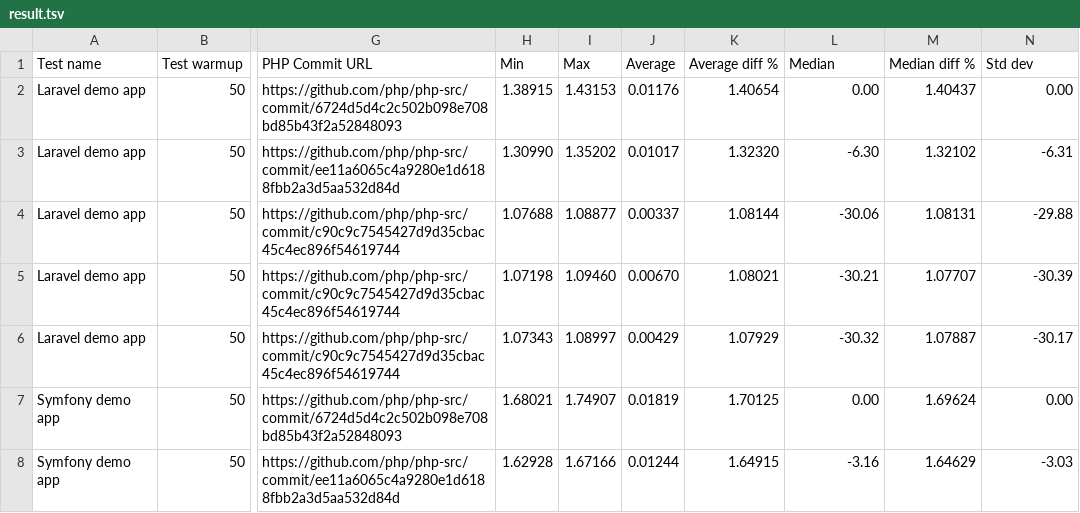
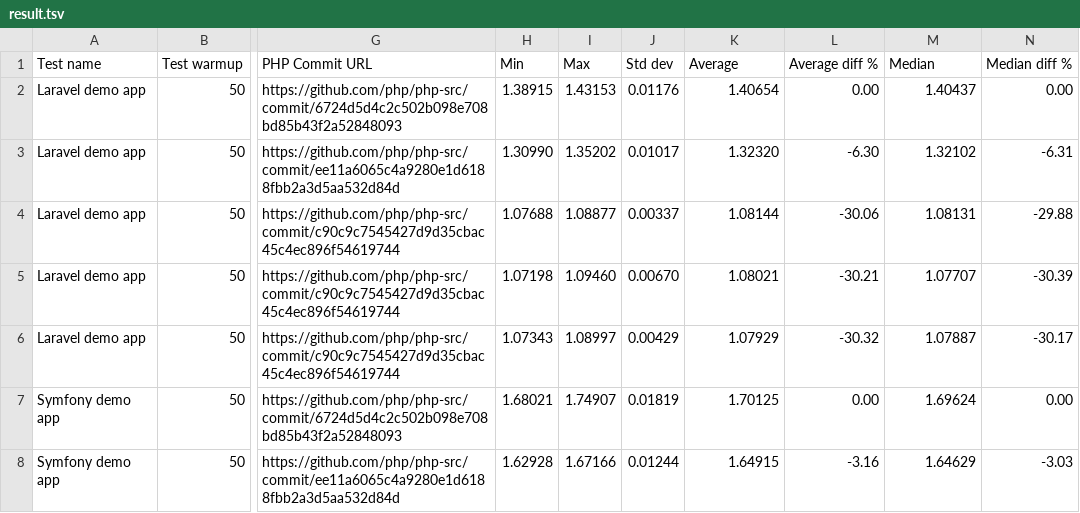
Before and after one commit to kocsismate/php-version-benchmarks, a TSV file: docs/results/2021_08_11_13_57_1_aws_arm64_c6g_4xlarge/result.tsv, drawn as a sheet; only a part is shown, gaps mark what is left out; the diff names each change by its address in the sheet, - before the commit and + after, or states it on an @@ line.

```diff
--- a/docs/results/2021_08_11_13_57_1_aws_arm64_c6g_4xlarge/result.tsv
+++ b/docs/results/2021_08_11_13_57_1_aws_arm64_c6g_4xlarge/result.tsv
-J1: Average
+J1: Std dev
-K1: Average diff %
+K1: Average
-L1: Median
+L1: Average diff %
-M1: Median diff %
+M1: Median
-N1: Std dev
+N1: Median diff %
```
Also changed, not shown: docs/results/database.tsv.
